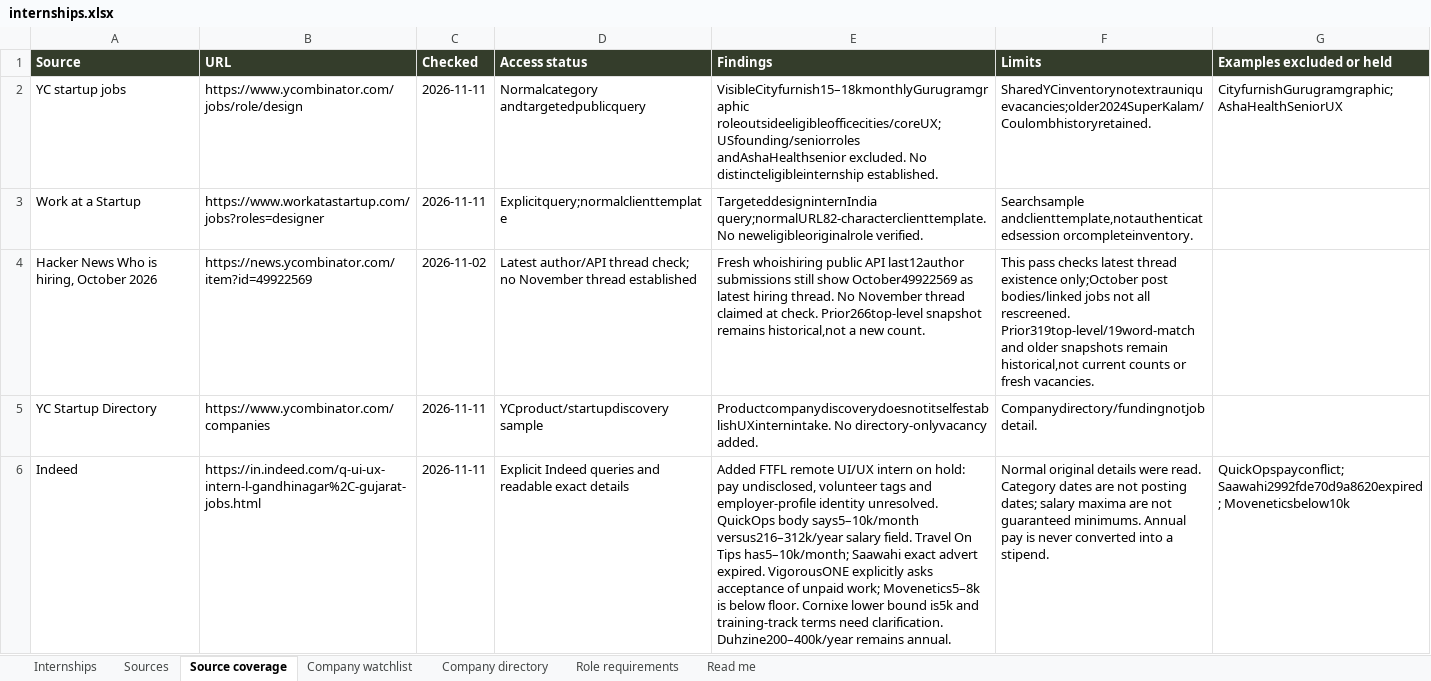
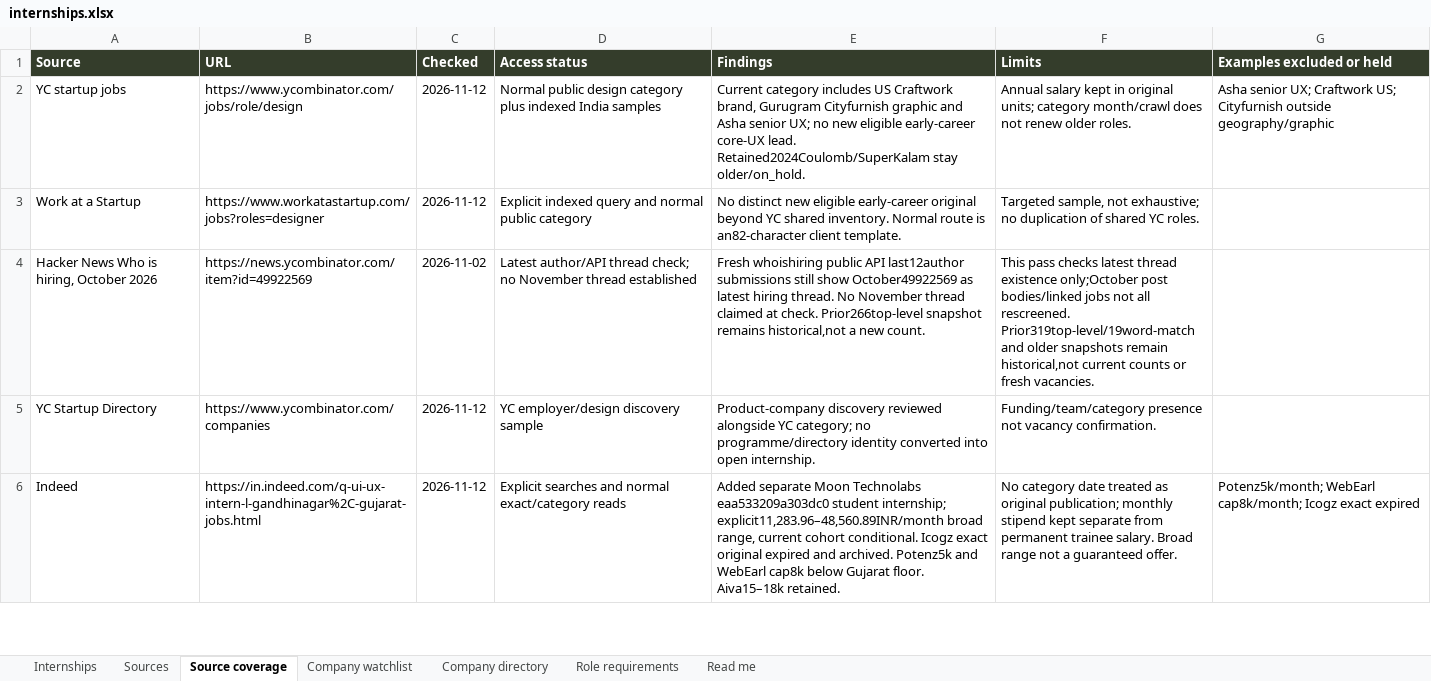
Before and after one commit to AnujR17/Chatgpt-Environment, an Excel workbook: topics/job-search-agent/app/public/data/internships.xlsx, sheet Source coverage, drawn as a sheet; only a part is shown; values as stored, in another font and other column widths than the file's, no borders; the diff covers the shown part only; the diff names each change by its address in the sheet, - before the commit and + after, or states it on an @@ line.

Commit message:
Refresh 12 November design leads and archive expired Icogz listing

```diff
--- a/topics/job-search-agent/app/public/data/internships.xlsx (sheet Source coverage)
+++ b/topics/job-search-agent/app/public/data/internships.xlsx (sheet Source coverage)
-C2:C3 (Checked): 2026-11-11
+C2:C3 (Checked): 2026-11-12
-D2 (Access status): Normalcategory andtargetedpublicquery
+D2 (Access status): Normal public design category plus indexed India samples
-E2 (Findings): VisibleCityfurnish15–18kmonthlyGurugramgraphic roleoutsideeligibleofficecities/coreUX;USfounding/seniorroles andAshaHealthsenior excluded. No distincteligibleinternship established.
+E2 (Findings): Current category includes US Craftwork brand, Gurugram Cityfurnish graphic and Asha senior UX; no new eligible early-career core-UX lead. Retained2024Coulomb/SuperKalam stay older/on_hold.
-F2 (Limits): SharedYCinventorynotextrauniquevacancies;older2024SuperKalam/Coulombhistoryretained.
+F2 (Limits): Annual salary kept in original units; category month/crawl does not renew older roles.
-G2 (Examples excluded or held): CityfurnishGurugramgraphic; AshaHealthSeniorUX
+G2 (Examples excluded or held): Asha senior UX; Craftwork US; Cityfurnish outside geography/graphic
-D3 (Access status): Explicitquery;normalclienttemplate
+D3 (Access status): Explicit indexed query and normal public category
-E3 (Findings): TargeteddesigninternIndia query;normalURL82-characterclienttemplate. No neweligibleoriginalrole verified.
+E3 (Findings): No distinct new eligible early-career original beyond YC shared inventory. Normal route is an82-character client template.
-F3 (Limits): Searchsample andclienttemplate,notauthenticatedsession orcompleteinventory.
+F3 (Limits): Targeted sample, not exhaustive; no duplication of shared YC roles.
-C5:C6 (Checked): 2026-11-11
+C5:C6 (Checked): 2026-11-12
-D5 (Access status): YCproduct/startupdiscovery sample
+D5 (Access status): YC employer/design discovery sample
-E5 (Findings): ProductcompanydiscoverydoesnotitselfestablishUXinternintake. No directory-onlyvacancy added.
+E5 (Findings): Product-company discovery reviewed alongside YC category; no programme/directory identity converted into open internship.
-F5 (Limits): Companydirectory/fundingnotjobdetail.
+F5 (Limits): Funding/team/category presence not vacancy confirmation.
-D6 (Access status): Explicit Indeed queries and readable exact details
+D6 (Access status): Explicit searches and normal exact/category reads
-E6 (Findings): Added FTFL remote UI/UX intern on hold: pay undisclosed, volunteer tags and employer-profile identity unresolved. QuickOps body says5–10k/month versus216–312k/year salary field. Travel On Tips has5–10k/month; Saawahi exact advert expired. VigorousONE explicitly asks acceptance of unpaid work; Movenetics5–8k is below floor. Cornixe lower bound is5k and training-track terms need clarification. Duhzine200–400k/year remains annual.
+E6 (Findings): Added separate Moon Technolabs eaa533209a303dc0 student internship; explicit11,283.96–48,560.89INR/month broad range, current cohort conditional. Icogz exact original expired and archived. Potenz5k and WebEarl cap8k below Gujarat floor. Aiva15–18k retained.
-F6 (Limits): Normal original details were read. Category dates are not posting dates; salary maxima are not guaranteed minimums. Annual pay is never converted into a stipend.
+F6 (Limits): No category date treated as original publication; monthly stipend kept separate from permanent trainee salary. Broad range not a guaranteed offer.
-G6 (Examples excluded or held): QuickOpspayconflict; Saawahi2992fde70d9a8620expired; Moveneticsbelow10k
+G6 (Examples excluded or held): Potenz5k/month; WebEarl cap8k/month; Icogz exact expired
```
Also changed, not shown: 102 edited cells elsewhere in this sheet, sheet Sources, sheet Role requirements, sheet Internships, sheet Company directory, sheet Company watchlist, sheet Read me, 7 other files.
